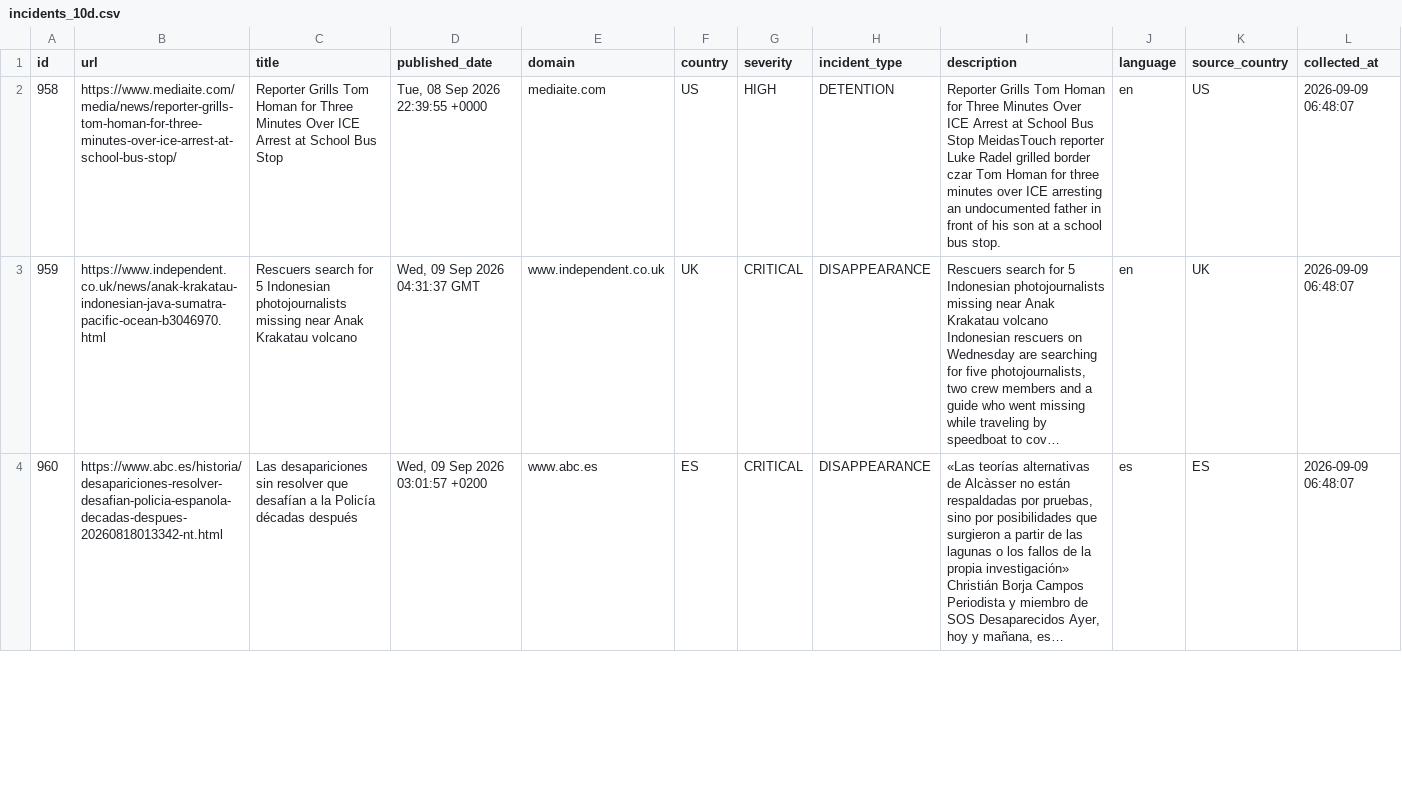
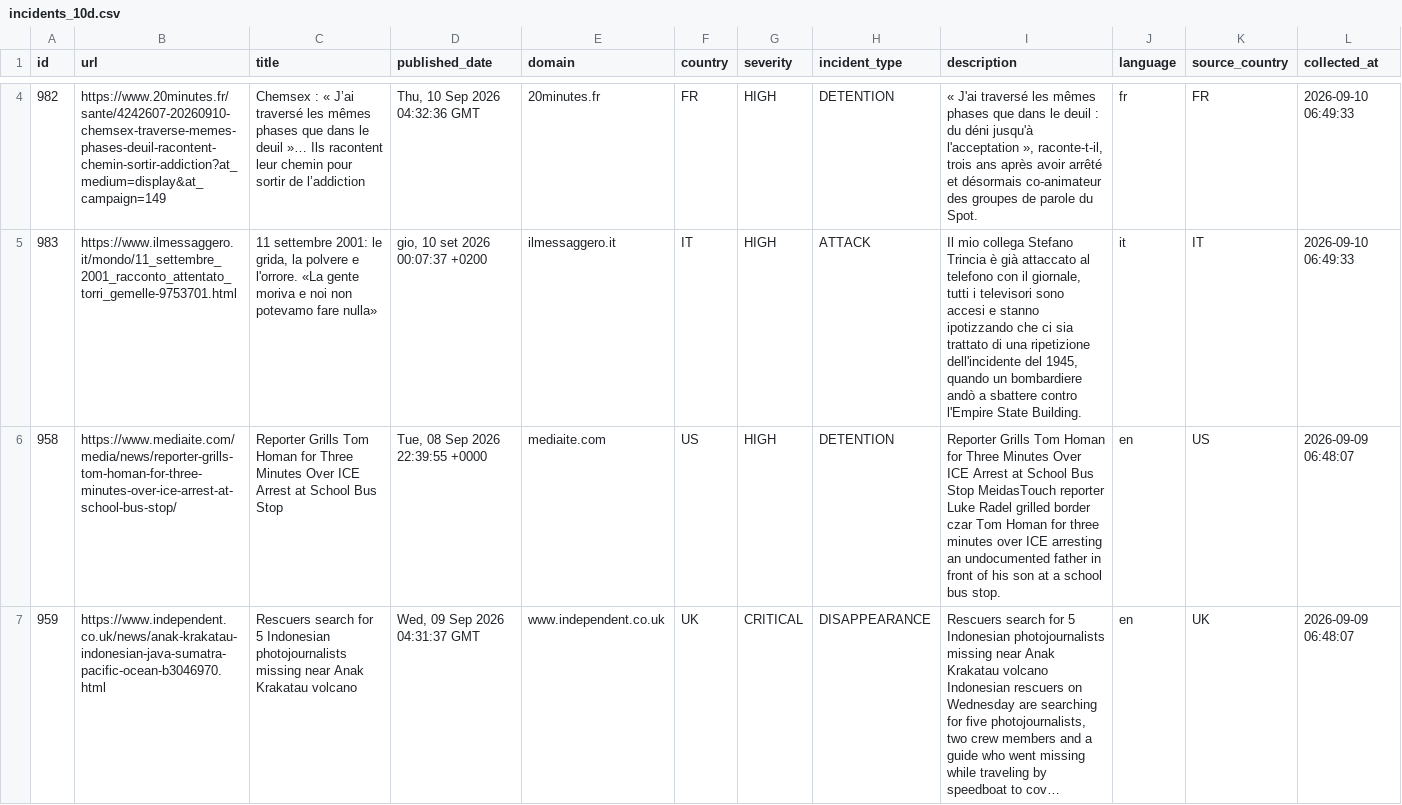
Before and after one commit to nunocalaim/journalist-safety-monitor-ccnews, a CSV file: data/exports/incidents_10d.csv, drawn as a sheet; only a part is shown, gaps mark what is left out; the shorter side is filled out with more unchanged rows; long unchanged cells end in …; rows hold the shown columns only; the diff covers the shown part only; the diff names each change by its address in the sheet, - before the commit and + after, or states it on an @@ line.

```diff
--- a/data/exports/incidents_10d.csv
+++ b/data/exports/incidents_10d.csv
+row 4: 982 | https://www.20minutes.fr/sante/4242607-20260910-chemsex-traverse-memes-phases-deuil-racontent-chemin-sortir-addiction?at_medium=display&at_campaign=149 | Chemsex : « J’ai traversé les mêmes phases que dans le deuil »… Ils racontent leur chemin pour sortir de l’addiction | Thu, 10 Sep 2026 04:32:36 GMT | 20minutes.fr | FR | HIGH | DETENTION | « J'ai traversé les mêmes phases que dans le deuil : du déni jusqu'à l'acceptation », raconte-t-il, trois ans après avoir arrêté et désormais co-animateur des groupes de parole du Spot. | fr | FR | 2026-09-10 06:49:33
+row 5: 983 | https://www.ilmessaggero.it/mondo/11_settembre_2001_racconto_attentato_torri_gemelle-9753701.html | 11 settembre 2001: le grida, la polvere e l'orrore. «La gente moriva e noi non potevamo fare nulla» | gio, 10 set 2026 00:07:37 +0200 | ilmessaggero.it | IT | HIGH | ATTACK | Il mio collega Stefano Trincia è già attaccato al telefono con il giornale, tutti i televisori sono accesi e stanno ipotizzando che ci sia trattato di una ripetizione dell'incidente del 1945, quando un bombardiere andò a sbattere contro l'Empire State Building. | it | IT | 2026-09-10 06:49:33
```
Also changed, not shown: 5 added rows and 2 removed rows elsewhere in this file, 7 other files.
